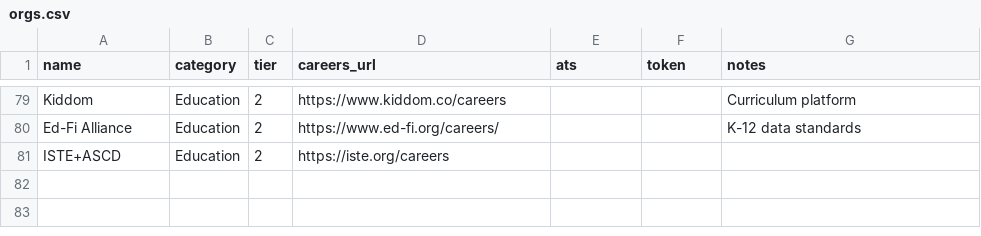
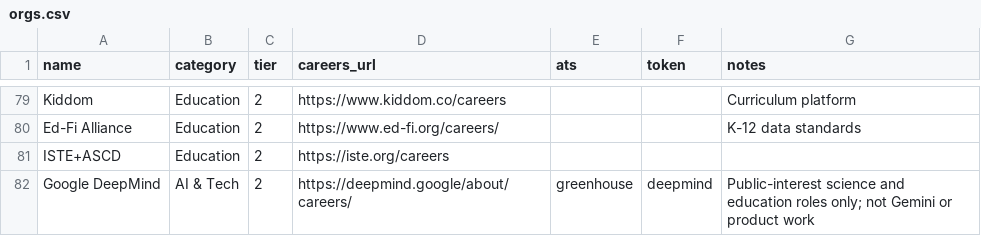
Before and after one commit to dmehta94/jobs-feed, a CSV file: orgs.csv, drawn as a sheet; only a part is shown, gaps mark what is left out.

```diff
--- a/orgs.csv
+++ b/orgs.csv
@@ -81 +81,2 @@ Ed-Fi Alliance,Education,2,https://www.ed-fi.org/careers/,,,K-12 data standards
 ISTE+ASCD,Education,2,https://iste.org/careers,,,
+Google DeepMind,AI & Tech,2,https://deepmind.google/about/careers/,greenhouse,deepmind,Public-interest science and education roles only; not Gemini or product work
```
Also changed, not shown: 3 other files.
